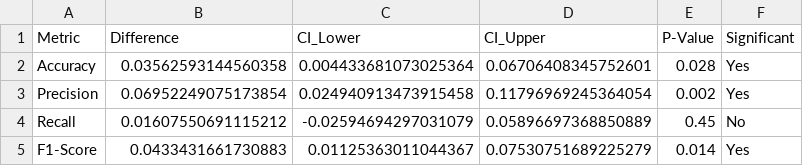
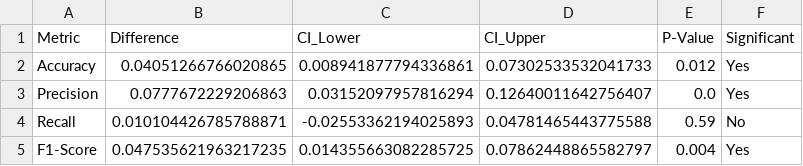
Before and after one commit to AntoniLenart/Engineering-Thesis, a CSV file: ml/svm_results/statistical_significance_tests.csv, drawn as a sheet.

```diff
--- a/ml/svm_results/statistical_significance_tests.csv
+++ b/ml/svm_results/statistical_significance_tests.csv
@@ -1,5 +1,5 @@
 Metric,Difference,CI_Lower,CI_Upper,P-Value,Significant
-Accuracy,0.03562593144560358,0.004433681073025364,0.06706408345752601,0.028,Yes
-Precision,0.06952249075173854,0.024940913473915458,0.11796969245364054,0.002,Yes
-Recall,0.01607550691115212,-0.02594694297031079,0.05896697368850889,0.45,No
-F1-Score,0.0433431661730883,0.01125363011044367,0.07530751689225279,0.014,Yes
+Accuracy,0.04051266766020865,0.008941877794336861,0.07302533532041733,0.012,Yes
+Precision,0.0777672229206863,0.03152097957816294,0.12640011642756407,0.0,Yes
+Recall,0.010104426785788871,-0.02553362194025893,0.04781465443775588,0.59,No
+F1-Score,0.047535621963217235,0.014355663082285725,0.07862448865582797,0.004,Yes
```
Also changed, not shown: ml/svm_results/binary_classification_comparison.csv, ml/svm_results/binary_metrics_95ci_svm.csv, 11 other files.
